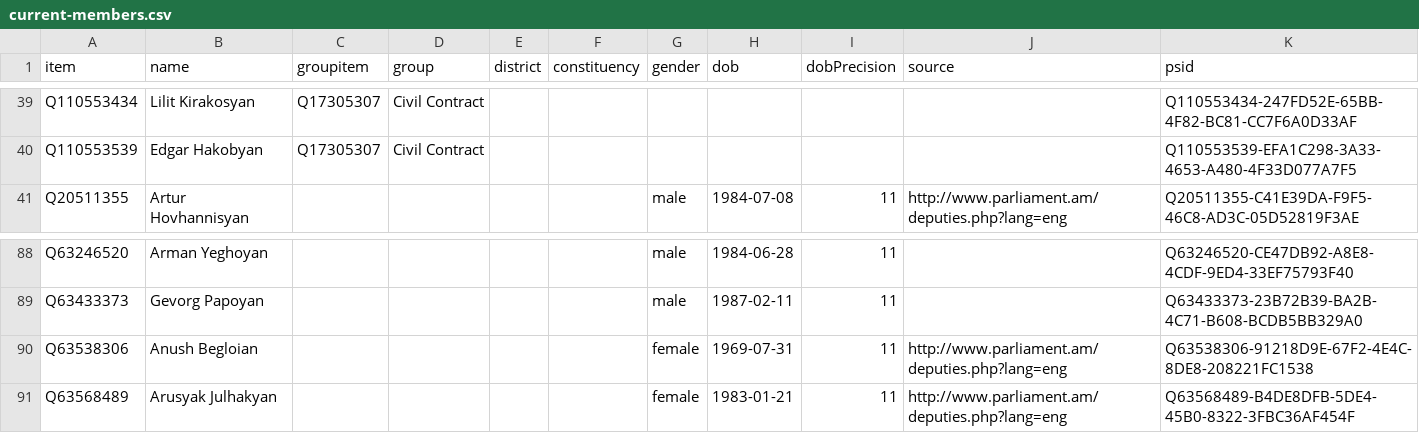
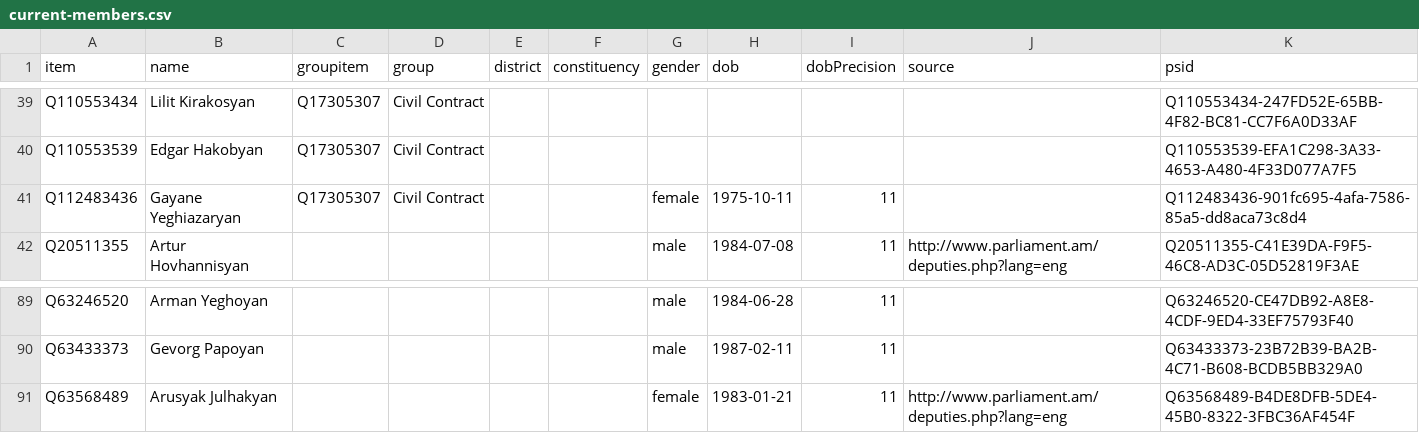
Before and after one commit to every-politician-scrapers/armenia-national-assembly, a CSV file: wikidata/results/current-members.csv, drawn as a sheet; only a part is shown, gaps mark what is left out.

```diff
--- a/wikidata/results/current-members.csv
+++ b/wikidata/results/current-members.csv
@@ -40,2 +40,3 @@ Q110553434,Lilit Kirakosyan,Q17305307,Civil Contract,,,,,,,Q110553434-247FD52E-6
 Q110553539,Edgar Hakobyan,Q17305307,Civil Contract,,,,,,,Q110553539-EFA1C298-3A33-4653-A480-4F33D077A7F5
+Q112483436,Gayane Yeghiazaryan,Q17305307,Civil Contract,,,female,1975-10-11,11,,Q112483436-901fc695-4afa-7586-85a5-dd8aca73c8d4
 Q20511355,Artur Hovhannisyan,,,,,male,1984-07-08,11,http://www.parliament.am/deputies.php?lang=eng,Q20511355-C41E39DA-F9F5-46C8-AD3C-05D52819F3AE
@@ -89,3 +90,2 @@ Q63246520,Arman Yeghoyan,,,,,male,1984-06-28,11,,Q63246520-CE47DB92-A8E8-4CDF-9E
 Q63433373,Gevorg Papoyan,,,,,male,1987-02-11,11,,Q63433373-23B72B39-BA2B-4C71-B608-BCDB5BB329A0
-Q63538306,Anush Begloian,,,,,female,1969-07-31,11,http://www.parliament.am/deputies.php?lang=eng,Q63538306-91218D9E-67F2-4E4C-8DE8-208221FC1538
 Q63568489,Arusyak Julhakyan,,,,,female,1983-01-21,11,http://www.parliament.am/deputies.php?lang=eng,Q63568489-B4DE8DFB-5DE4-45B0-8322-3FBC36AF454F
```
